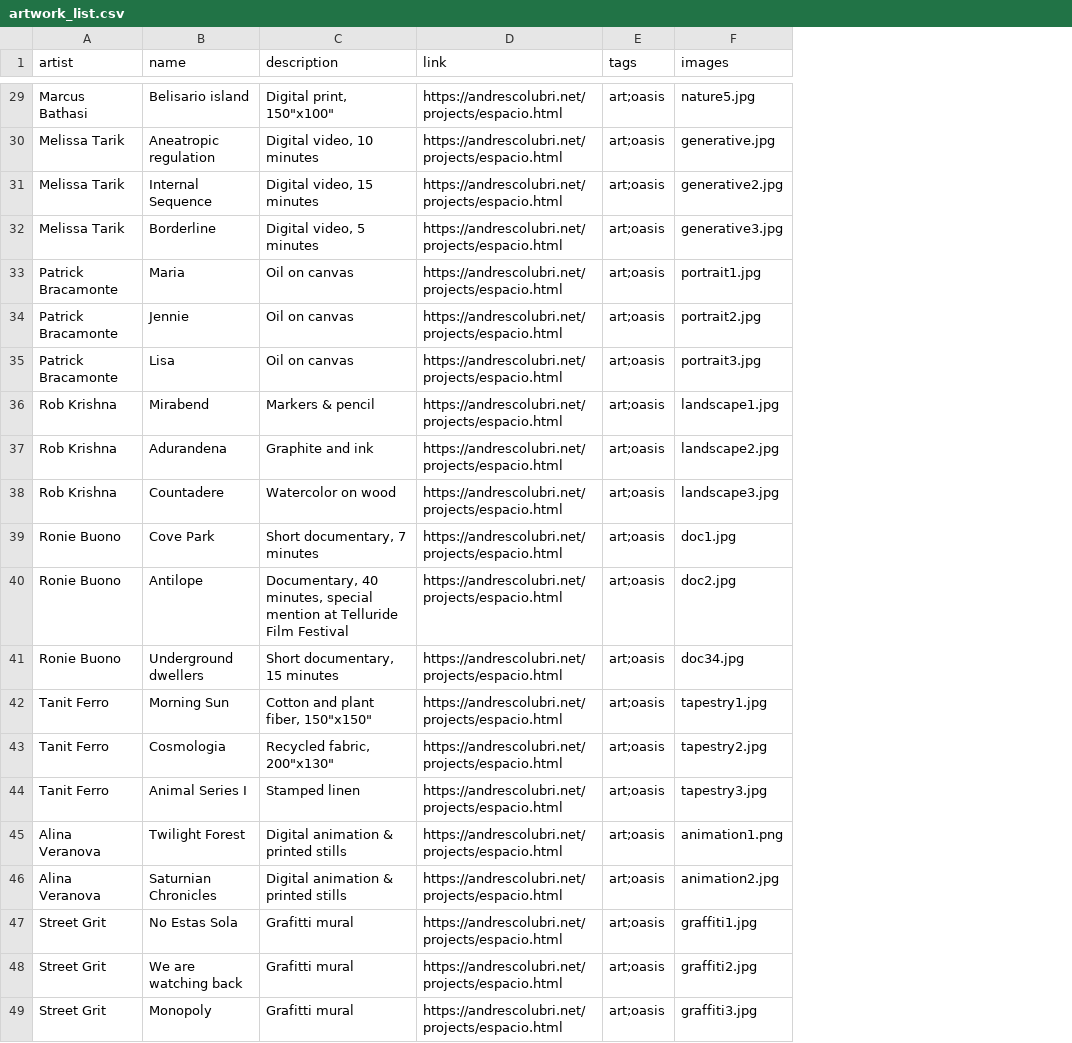
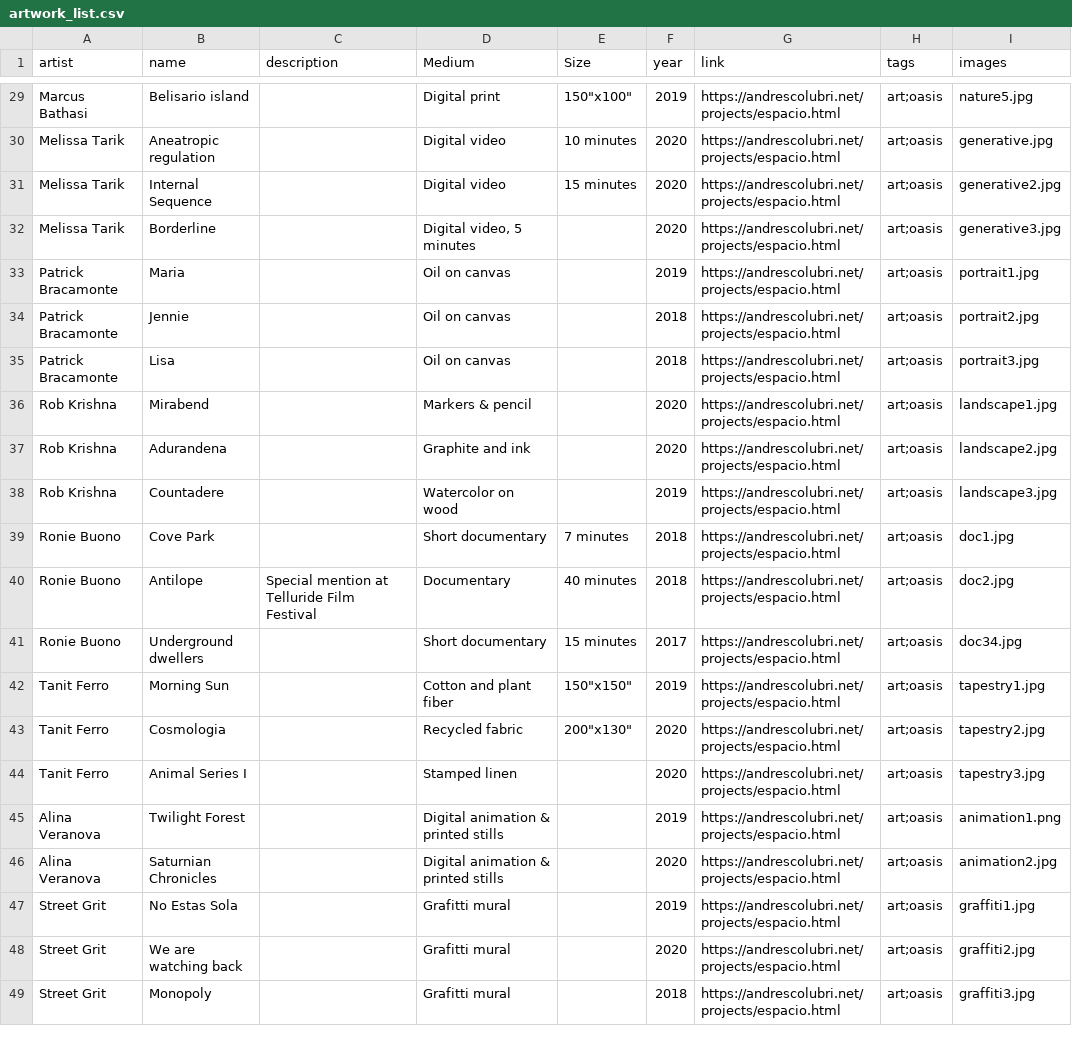
Before and after one commit to oasis-art-project/oasis-server, a CSV file: scripts/dummy_data/artwork_list.csv, drawn as a sheet; only a part is shown, gaps mark what is left out; the diff covers the shown part only; the diff names each change by its address in the sheet, - before the commit and + after, or states it on an @@ line.

```diff
--- a/scripts/dummy_data/artwork_list.csv
+++ b/scripts/dummy_data/artwork_list.csv
+column D (Medium), rows 29-49: Digital print | Digital video | Digital video | Digital video, 5 minutes | Oil on canvas | Oil on canvas | Oil on canvas | Markers & pencil | Graphite and ink | Watercolor on wood | Short documentary | Documentary | Short documentary | Cotton and plant fiber | Recycled fabric | Stamped linen | Digital animation & printed stills | Digital animation & printed stills | Grafitti mural | Grafitti mural | Grafitti mural
+column E (Size), rows 29-43: 150"x100" | 10 minutes | 15 minutes |  |  |  |  |  |  |  | 7 minutes | 40 minutes | 15 minutes | 150"x150" | 200"x130"
+column F (year), rows 29-49: 2019 | 2020 | 2020 | 2020 | 2019 | 2018 | 2018 | 2020 | 2020 | 2019 | 2018 | 2018 | 2017 | 2019 | 2020 | 2020 | 2019 | 2020 | 2019 | 2020 | 2018
-C29 (description): Digital print, 150"x100"
+C29 (description): (empty)
-C30 (description): Digital video, 10 minutes
+C30 (description): (empty)
-C31 (description): Digital video, 15 minutes
+C31 (description): (empty)
-C32 (description): Digital video, 5 minutes
+C32 (description): (empty)
-C33:C35 (description): Oil on canvas
+C33:C35 (description): (empty)
-C36 (description): Markers & pencil
+C36 (description): (empty)
-C37 (description): Graphite and ink
+C37 (description): (empty)
-C38 (description): Watercolor on wood
+C38 (description): (empty)
-C39 (description): Short documentary, 7 minutes
+C39 (description): (empty)
-C40 (description): Documentary, 40 minutes, special mention at…
+C40 (description): Special mention at…
-C41 (description): Short documentary, 15 minutes
+C41 (description): (empty)
-C42 (description): Cotton and plant fiber, 150"x150"
+C42 (description): (empty)
-C43 (description): Recycled fabric, 200"x130"
+C43 (description): (empty)
-C44 (description): Stamped linen
+C44 (description): (empty)
-C45:C46 (description): Digital animation & printed stills
+C45:C46 (description): (empty)
-C47:C49 (description): Grafitti mural
+C47:C49 (description): (empty)
```
Also changed, not shown: 27 edited cells elsewhere in this file, scripts/dummy_data/event_list.csv, 1 other file.
